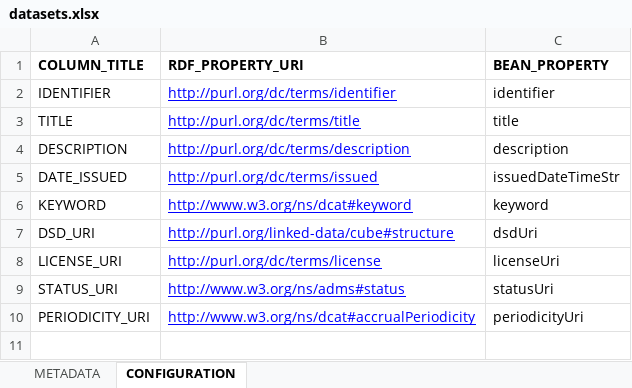
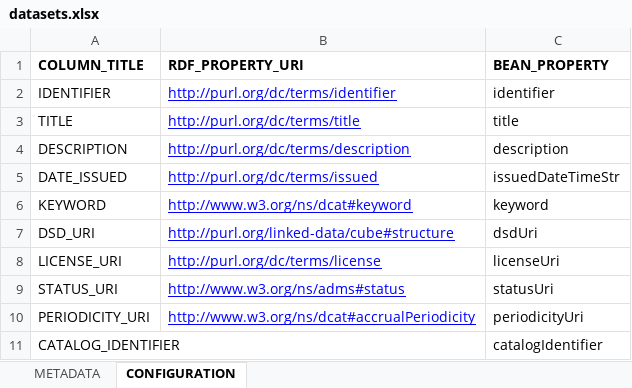
Before and after one commit to digital-agenda-data/scoreboard.contreg, an Excel workbook: src/main/resources/spreadsheets/datasets.xlsx, sheet CONFIGURATION, drawn as a sheet; values as stored, in another font and other column widths than the file's, no borders; the diff names each change by its address in the sheet, - before the commit and + after, or states it on an @@ line.

Commit message:
Preparations for specifying dataset catalogs in uploaded spreadsheets + Bugfix: completely empty rows in Excel were handled properly.

```diff
--- a/src/main/resources/spreadsheets/datasets.xlsx (sheet CONFIGURATION)
+++ b/src/main/resources/spreadsheets/datasets.xlsx (sheet CONFIGURATION)
+row 11: CATALOG_IDENTIFIER |  | catalogIdentifier
```
Also changed, not shown: sheet METADATA, 2 other files.
